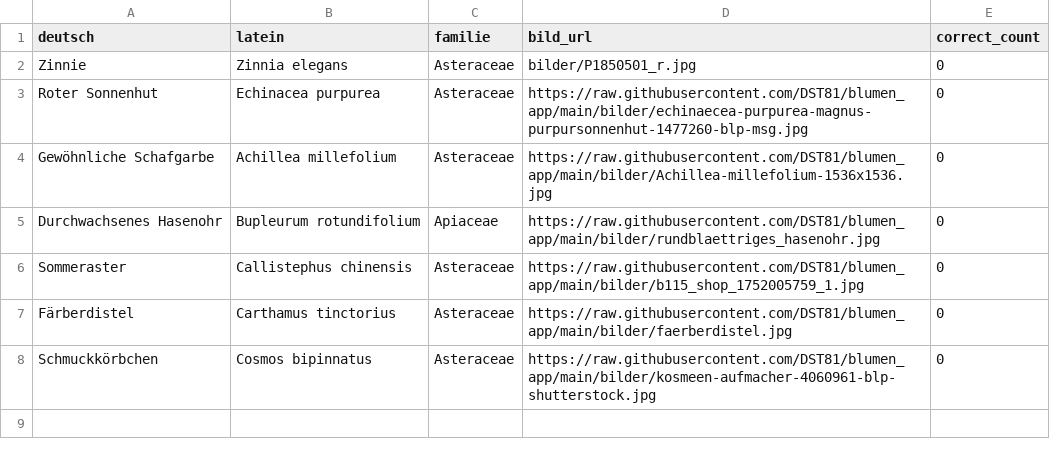
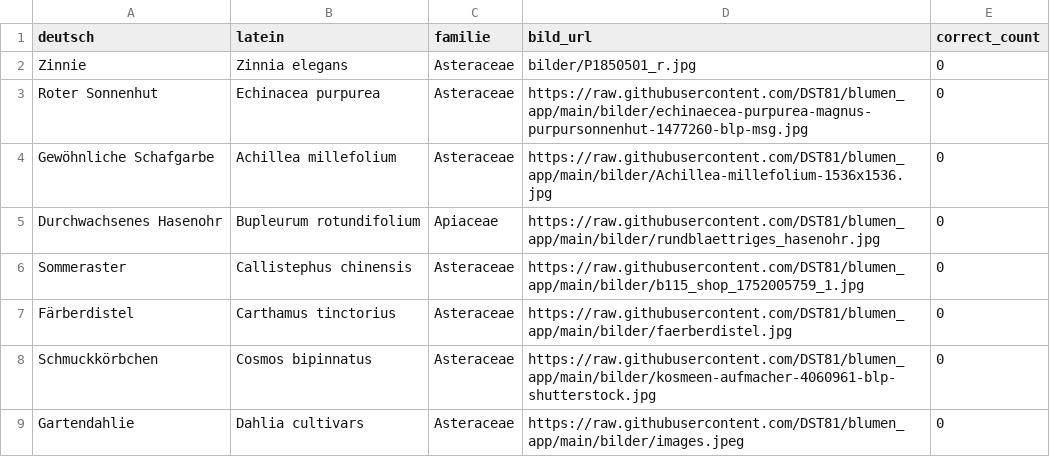
Before and after one commit to DST81/blumen_app, a CSV file: blumen.csv, drawn as a sheet; the diff names each change by its address in the sheet, - before the commit and + after, or states it on an @@ line.

Commit message:
update blume hinzugefügt

```diff
--- a/blumen.csv
+++ b/blumen.csv
+row 9: Gartendahlie | Dahlia cultivars | Asteraceae | https://raw.githubusercontent.com/DST81/blumen_app/main/bilder/images.jpeg | 0
```
